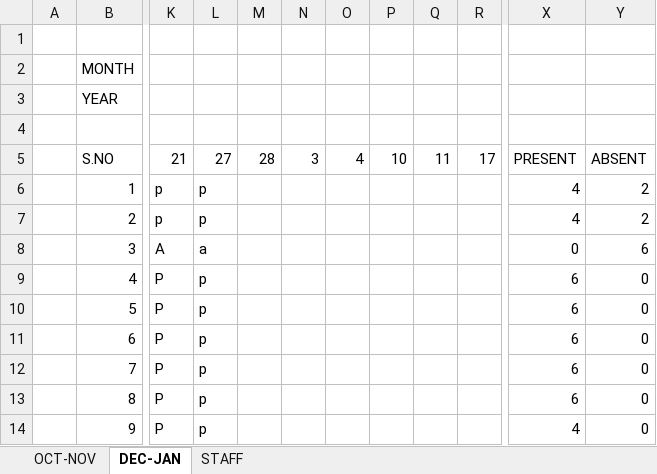
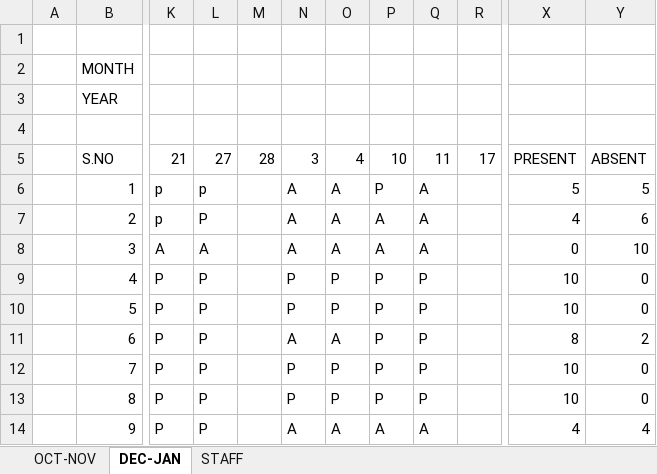
Before and after one commit to Mohammad-Saad-Aly/Majeed-SRE-Boys, an Excel workbook: BOYS PRESENT.xlsx, sheet DEC-JAN, drawn as a sheet; only a part is shown, gaps mark what is left out; values as stored, in another font and other column widths than the file's, no cell formats; the diff covers the shown part only; the diff names each change by its address in the sheet, - before the commit and + after, or states it on an @@ line.

```diff
--- a/BOYS PRESENT.xlsx (sheet DEC-JAN)
+++ b/BOYS PRESENT.xlsx (sheet DEC-JAN)
-N6:N8: (empty)
+N6:N8: A
-O6:O8: (empty)
+O6:O8: A
-P6: (empty)
+P6: P
-Q6:Q8: (empty)
+Q6:Q8: A
-X6: 4
+X6: 5
-Y6: 2
+Y6: 5
-L7: p
+L7: P
-P7:P8: (empty)
+P7:P8: A
-Y7: 2
+Y7: 6
-L8: a
+L8: A
-Y8: 6
+Y8: 10
-L9:L14: p
+L9:L14: P
-N9:N10: (empty)
+N9:N10: P
-O9:O10: (empty)
+O9:O10: P
-P9:P13: (empty)
+P9:P13: P
-Q9:Q13: (empty)
+Q9:Q13: P
-X9:X10: 6
+X9:X10: 10
-N11: (empty)
+N11: A
-O11: (empty)
+O11: A
-X11: 6
+X11: 8
-Y11: 0
+Y11: 2
-N12:N13: (empty)
+N12:N13: P
-O12:O13: (empty)
+O12:O13: P
-X12:X13: 6
+X12:X13: 10
-N14: (empty)
+N14: A
-O14: (empty)
+O14: A
-P14: (empty)
+P14: A
-Q14: (empty)
+Q14: A
-Y14: 0
+Y14: 4
```
Also changed, not shown: 260 edited cells elsewhere in this sheet, cell formats, 3 other files.
